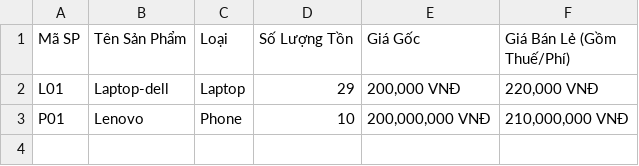
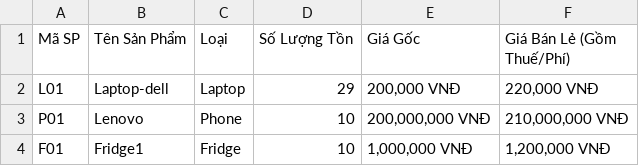
Before and after one commit to dohaiau2-bot/Final-project-Year2-DHS, a CSV file: data/inventory_report.csv, drawn as a sheet; the diff names each change by its address in the sheet, - before the commit and + after, or states it on an @@ line.

```diff
--- a/data/inventory_report.csv
+++ b/data/inventory_report.csv
+row 4: F01 | Fridge1 | Fridge | 10 | 1,000,000 VNĐ | 1,200,000 VNĐ
```
Also changed, not shown: 7 other files.
